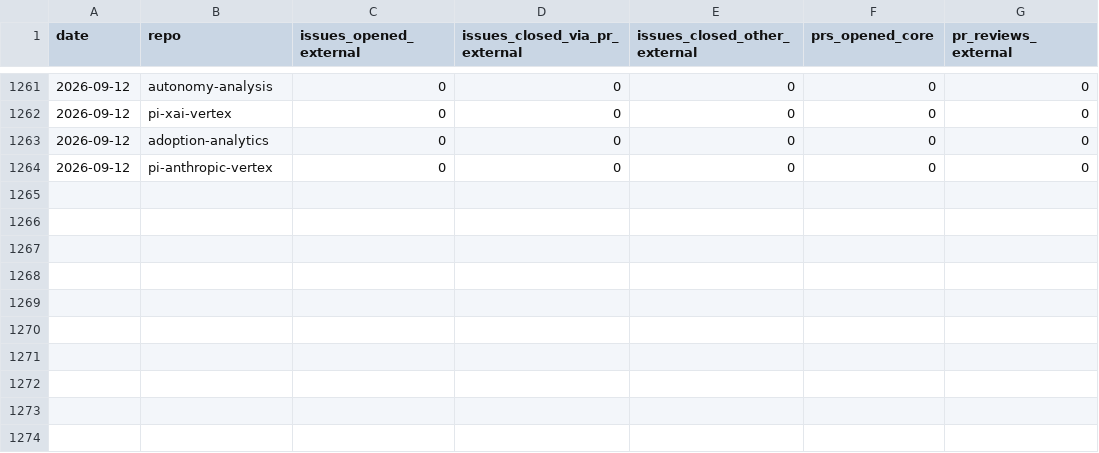
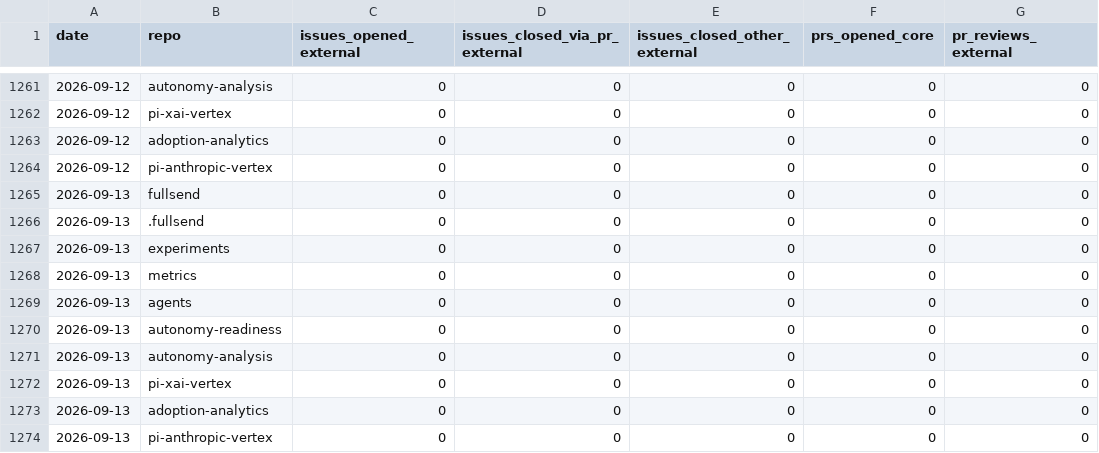
Before and after one commit to fullsend-ai/metrics, a CSV file: docs/community.csv, drawn as a sheet; only a part is shown, gaps mark what is left out.

```diff
--- a/docs/community.csv
+++ b/docs/community.csv
@@ -1264 +1264,11 @@ date,repo,issues_opened_external,issues_closed_via_pr_external,issues_closed_oth
 2026-09-12,pi-anthropic-vertex,0,0,0,0,0
+2026-09-13,fullsend,0,0,0,0,0
+2026-09-13,.fullsend,0,0,0,0,0
+2026-09-13,experiments,0,0,0,0,0
+2026-09-13,metrics,0,0,0,0,0
+2026-09-13,agents,0,0,0,0,0
+2026-09-13,autonomy-readiness,0,0,0,0,0
+2026-09-13,autonomy-analysis,0,0,0,0,0
+2026-09-13,pi-xai-vertex,0,0,0,0,0
+2026-09-13,adoption-analytics,0,0,0,0,0
+2026-09-13,pi-anthropic-vertex,0,0,0,0,0
```
Also changed, not shown: docs/metrics.csv, docs/pr-type-details.csv, 4 other files.
